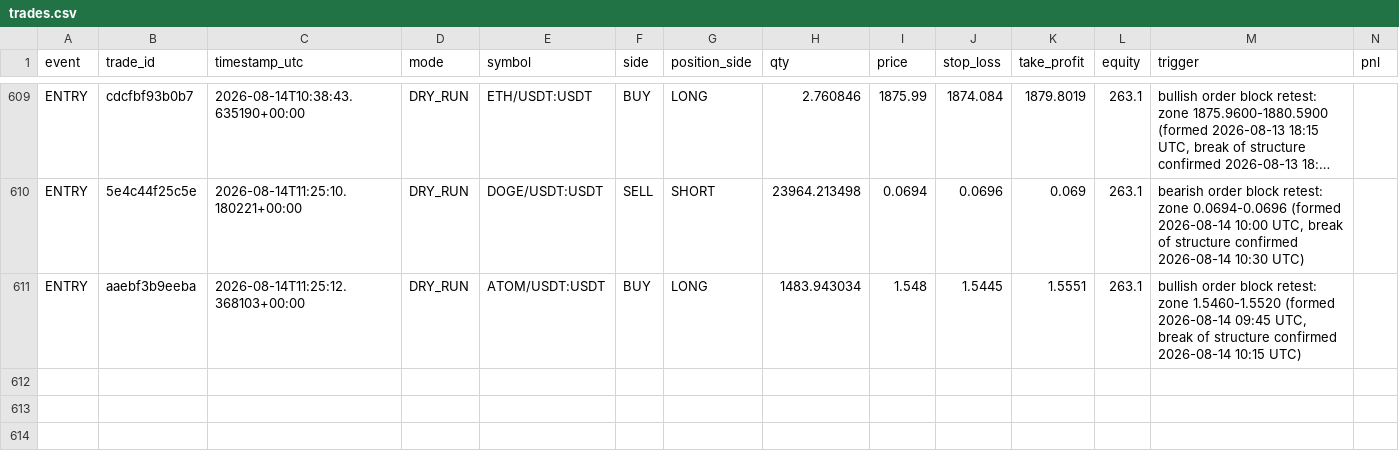
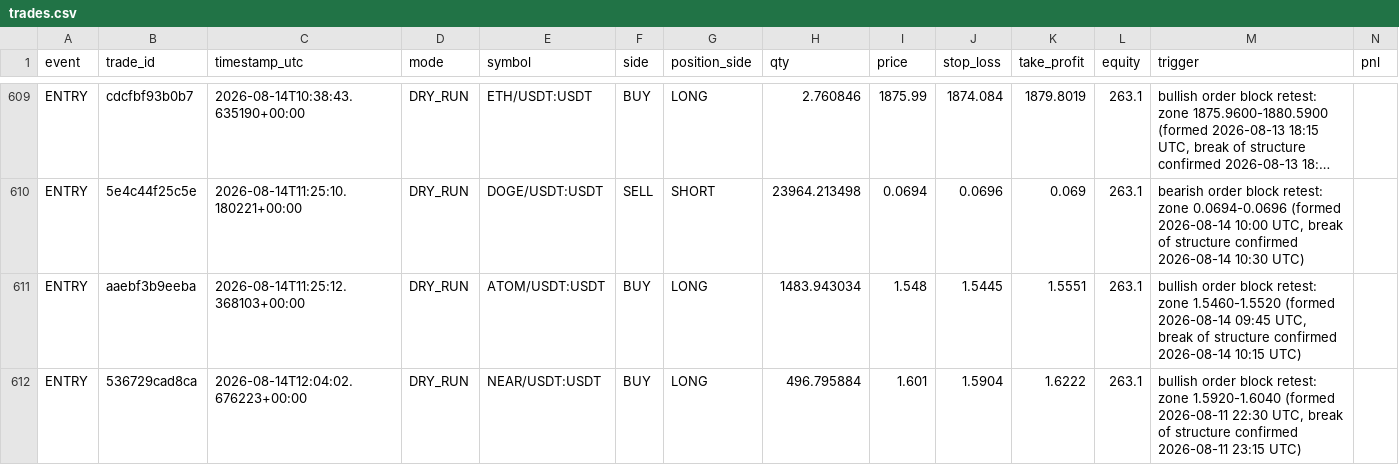
Before and after one commit to MatveevIlya1995/bingx-order-block-bot, a CSV file: data/trades.csv, drawn as a sheet; only a part is shown, gaps mark what is left out; long unchanged cells end in …; rows hold the shown columns only; the diff names each change by its address in the sheet, - before the commit and + after, or states it on an @@ line.

```diff
--- a/data/trades.csv
+++ b/data/trades.csv
+row 612: ENTRY | 536729cad8ca | 2026-08-14T12:04:02.676223+00:00 | DRY_RUN | NEAR/USDT:USDT | BUY | LONG | 496.795884 | 1.601 | 1.5904 | 1.6222 | 263.1 | bullish order block retest: zone 1.5920-1.6040 (formed 2026-08-11 22:30 UTC, break of structure confirmed 2026-08-11 23:15 UTC)
```
Also changed, not shown: 1 other file.
